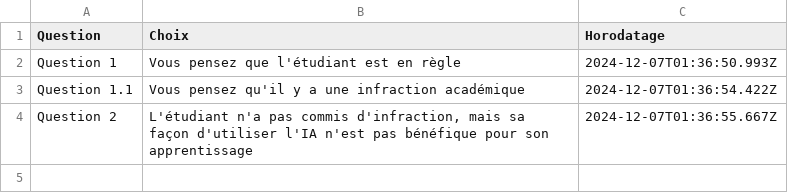
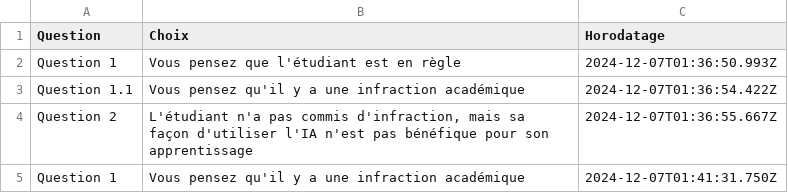
Before and after one commit to thealgeriandeveloper/ProjetATE, a CSV file: backend/decisions.csv, drawn as a sheet; the diff names each change by its address in the sheet, - before the commit and + after, or states it on an @@ line.

```diff
--- a/backend/decisions.csv
+++ b/backend/decisions.csv
+row 5: Question 1 | Vous pensez qu'il y a une infraction académique | 2024-12-07T01:41:31.750Z
```
Also changed, not shown: 18 other files.
